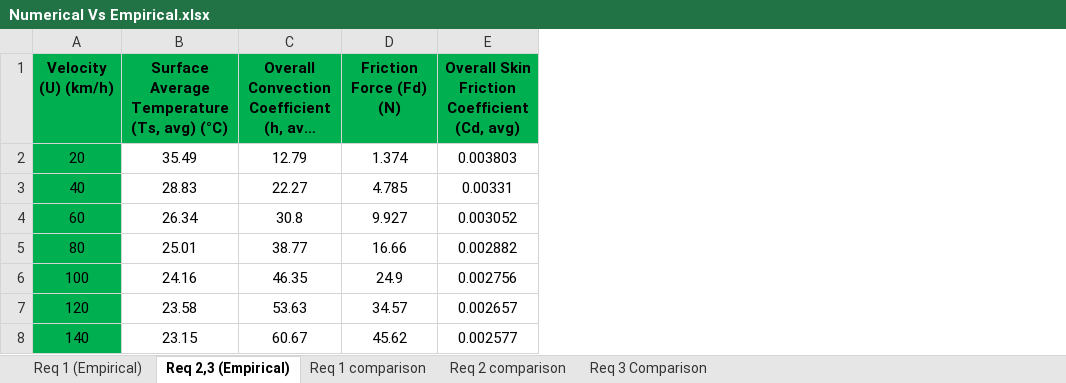
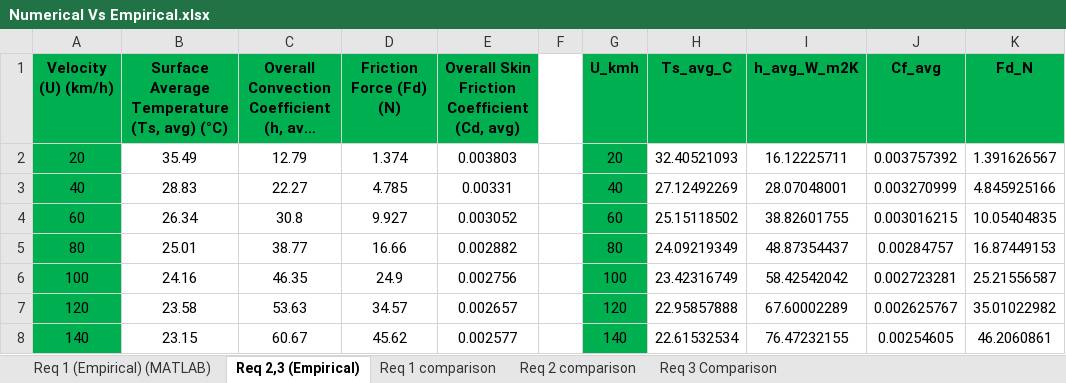
Before and after one commit to MohamedHosni31/Heat-Transfer-CFD-Analysis-of-a-Truck-Roof-Under-Solar-Radiation, an Excel workbook: Numerical Vs Empirical.xlsx, sheet Req 2,3 (Empirical), drawn as a sheet; long unchanged cells end in …; values as stored, in another font and other column widths than the file's, no borders; charts and pictures not drawn; the diff names each change by its address in the sheet, - before the commit and + after, or states it on an @@ line.

```diff
--- a/Numerical Vs Empirical.xlsx (sheet Req 2,3 (Empirical))
+++ b/Numerical Vs Empirical.xlsx (sheet Req 2,3 (Empirical))
-sheet tab: Req 1 (Empirical)
+sheet tab: Req 1 (Empirical) (MATLAB)
+column F, empty
+column G (U_kmh), rows 2-8: 20 | 40 | 60 | 80 | 100 | 120 | 140
+column H (Ts_avg_C), rows 2-8: 32.40521093 | 27.12492269 | 25.15118502 | 24.09219349 | 23.42316749 | 22.95857888 | 22.61532534
+column I (h_avg_W_m2K), rows 2-8: 16.12225711 | 28.07048001 | 38.82601755 | 48.87354437 | 58.42542042 | 67.60002289 | 76.47232155
+column J (Cf_avg), rows 2-8: 0.003757392 | 0.003270999 | 0.003016215 | 0.00284757 | 0.002723281 | 0.002625767 | 0.00254605
+column K (Fd_N), rows 2-8: 1.391626567 | 4.845925166 | 10.05404835 | 16.87449153 | 25.21556587 | 35.01022982 | 46.2060861
```
Also changed, not shown: sheet Req 1 comparison, sheet Req 3 Comparison, sheet Req 2 comparison, charts or pictures, Mesh Independence Study.xlsx, 10 other files.
